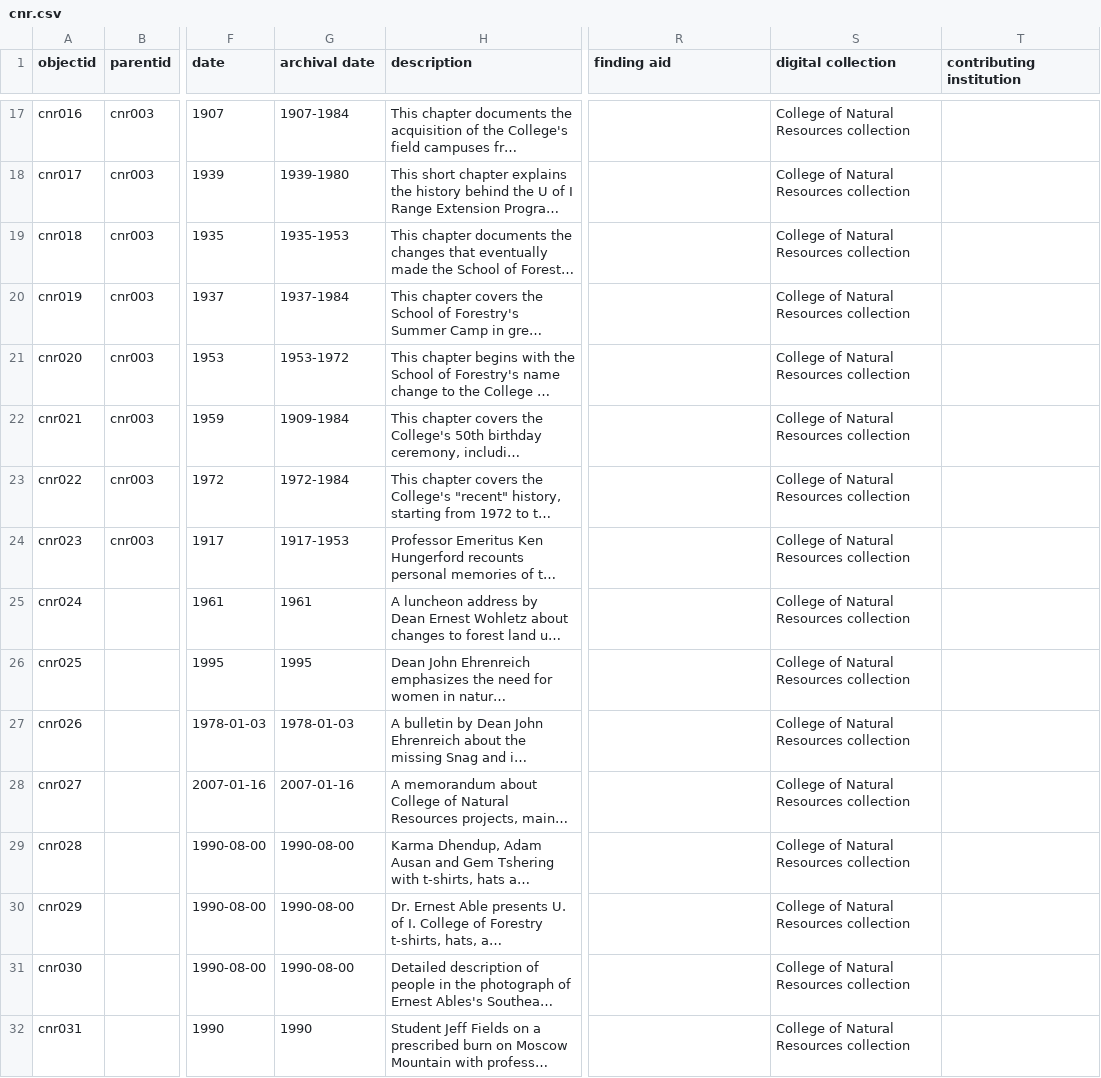
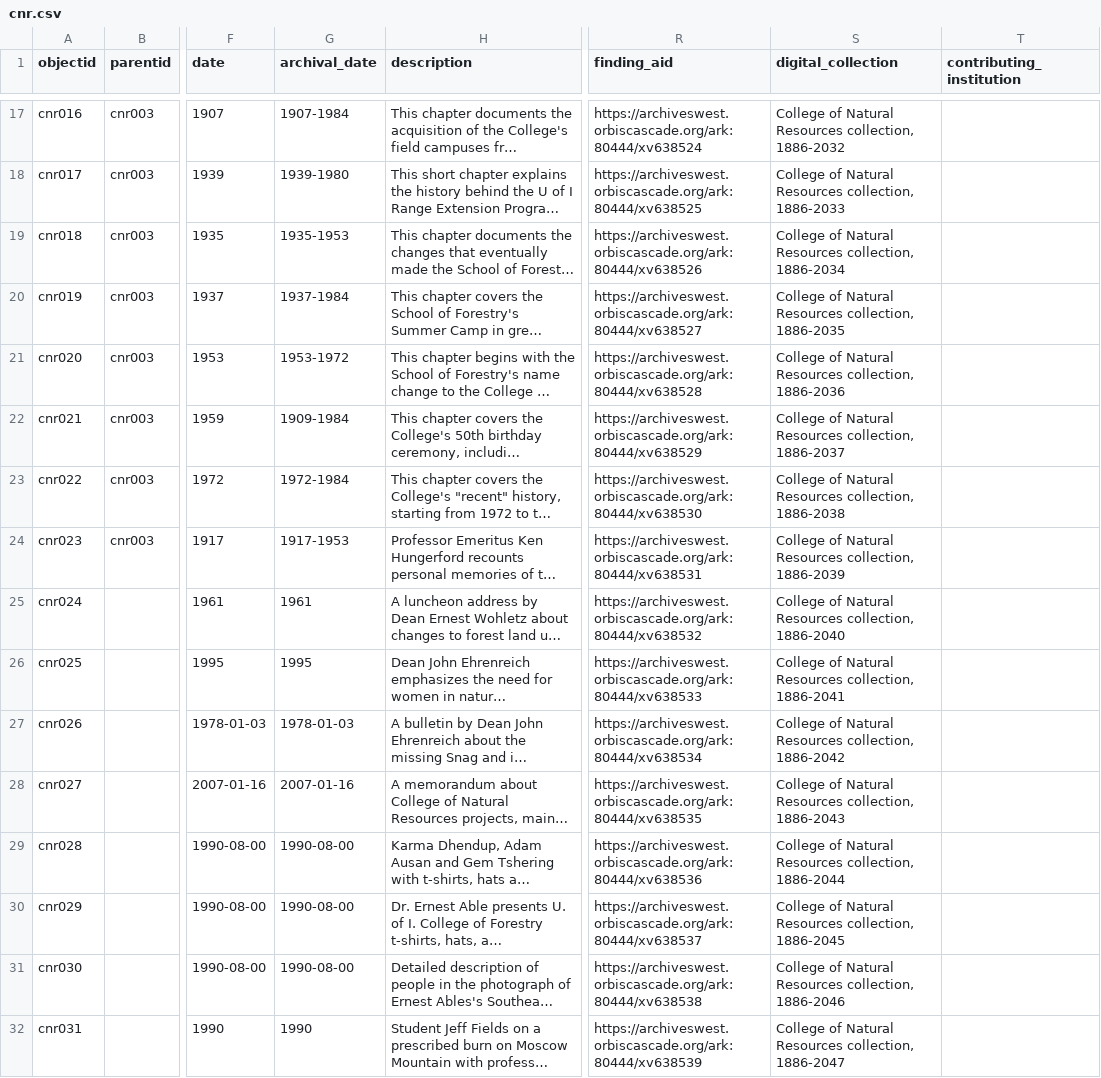
Before and after one commit to uidaholib/digital-collections-template-cb-csv, a CSV file: _data/cnr.csv, drawn as a sheet; only a part is shown, gaps mark what is left out; long unchanged cells end in …; the diff covers the shown part only; the diff names each change by its address in the sheet, - before the commit and + after, or states it on an @@ line.

Commit message:
Add finding aid to metadata

```diff
--- a/_data/cnr.csv
+++ b/_data/cnr.csv
-G1: archival date
+G1: archival_date
-R1: finding aid
+R1: finding_aid
-S1: digital collection
+S1: digital_collection
-T1: contributing institution
+T1: contributing_institution
-R17 (finding_aid): (empty)
+R17 (finding_aid): https://archiveswest.orbiscascade.org/ark:80444/xv638524
-S17 (digital_collection): College of Natural Resources collection
+S17 (digital_collection): College of Natural Resources collection, 1886-2032
-R18 (finding_aid): (empty)
+R18 (finding_aid): https://archiveswest.orbiscascade.org/ark:80444/xv638525
-S18 (digital_collection): College of Natural Resources collection
+S18 (digital_collection): College of Natural Resources collection, 1886-2033
-R19 (finding_aid): (empty)
+R19 (finding_aid): https://archiveswest.orbiscascade.org/ark:80444/xv638526
-S19 (digital_collection): College of Natural Resources collection
+S19 (digital_collection): College of Natural Resources collection, 1886-2034
-R20 (finding_aid): (empty)
+R20 (finding_aid): https://archiveswest.orbiscascade.org/ark:80444/xv638527
-S20 (digital_collection): College of Natural Resources collection
+S20 (digital_collection): College of Natural Resources collection, 1886-2035
-R21 (finding_aid): (empty)
+R21 (finding_aid): https://archiveswest.orbiscascade.org/ark:80444/xv638528
-S21 (digital_collection): College of Natural Resources collection
+S21 (digital_collection): College of Natural Resources collection, 1886-2036
-R22 (finding_aid): (empty)
+R22 (finding_aid): https://archiveswest.orbiscascade.org/ark:80444/xv638529
-S22 (digital_collection): College of Natural Resources collection
+S22 (digital_collection): College of Natural Resources collection, 1886-2037
-R23 (finding_aid): (empty)
+R23 (finding_aid): https://archiveswest.orbiscascade.org/ark:80444/xv638530
-S23 (digital_collection): College of Natural Resources collection
+S23 (digital_collection): College of Natural Resources collection, 1886-2038
-R24 (finding_aid): (empty)
+R24 (finding_aid): https://archiveswest.orbiscascade.org/ark:80444/xv638531
-S24 (digital_collection): College of Natural Resources collection
+S24 (digital_collection): College of Natural Resources collection, 1886-2039
-R25 (finding_aid): (empty)
+R25 (finding_aid): https://archiveswest.orbiscascade.org/ark:80444/xv638532
-S25 (digital_collection): College of Natural Resources collection
+S25 (digital_collection): College of Natural Resources collection, 1886-2040
-R26 (finding_aid): (empty)
+R26 (finding_aid): https://archiveswest.orbiscascade.org/ark:80444/xv638533
-S26 (digital_collection): College of Natural Resources collection
+S26 (digital_collection): College of Natural Resources collection, 1886-2041
-R27 (finding_aid): (empty)
+R27 (finding_aid): https://archiveswest.orbiscascade.org/ark:80444/xv638534
-S27 (digital_collection): College of Natural Resources collection
+S27 (digital_collection): College of Natural Resources collection, 1886-2042
-R28 (finding_aid): (empty)
+R28 (finding_aid): https://archiveswest.orbiscascade.org/ark:80444/xv638535
-S28 (digital_collection): College of Natural Resources collection
+S28 (digital_collection): College of Natural Resources collection, 1886-2043
-R29 (finding_aid): (empty)
+R29 (finding_aid): https://archiveswest.orbiscascade.org/ark:80444/xv638536
-S29 (digital_collection): College of Natural Resources collection
+S29 (digital_collection): College of Natural Resources collection, 1886-2044
-R30 (finding_aid): (empty)
+R30 (finding_aid): https://archiveswest.orbiscascade.org/ark:80444/xv638537
-S30 (digital_collection): College of Natural Resources collection
+S30 (digital_collection): College of Natural Resources collection, 1886-2045
-R31 (finding_aid): (empty)
+R31 (finding_aid): https://archiveswest.orbiscascade.org/ark:80444/xv638538
-S31 (digital_collection): College of Natural Resources collection
+S31 (digital_collection): College of Natural Resources collection, 1886-2046
-R32 (finding_aid): (empty)
+R32 (finding_aid): https://archiveswest.orbiscascade.org/ark:80444/xv638539
-S32 (digital_collection): College of Natural Resources collection
+S32 (digital_collection): College of Natural Resources collection, 1886-2047
```
Also changed, not shown: 121 edited cells elsewhere in this file.
